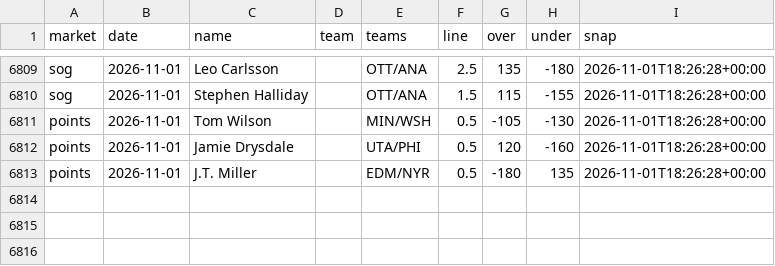
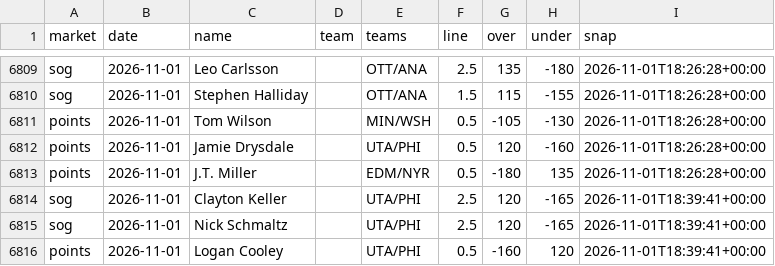
Before and after one commit to quinnrob11-sketch/qrob-nhl-goalie-model, a CSV file: model/data/dk_prices.csv, drawn as a sheet; only a part is shown, gaps mark what is left out.

```diff
--- a/model/data/dk_prices.csv
+++ b/model/data/dk_prices.csv
@@ -6813 +6813,4 @@ points,2026-11-01,Jamie Drysdale,,UTA/PHI,0.5,120,-160,2026-11-01T18:26:28+00:00
 points,2026-11-01,J.T. Miller,,EDM/NYR,0.5,-180,135,2026-11-01T18:26:28+00:00
+sog,2026-11-01,Clayton Keller,,UTA/PHI,2.5,120,-165,2026-11-01T18:39:41+00:00
+sog,2026-11-01,Nick Schmaltz,,UTA/PHI,2.5,120,-165,2026-11-01T18:39:41+00:00
+points,2026-11-01,Logan Cooley,,UTA/PHI,0.5,-160,120,2026-11-01T18:39:41+00:00
```
Also changed, not shown: 5 other files.
